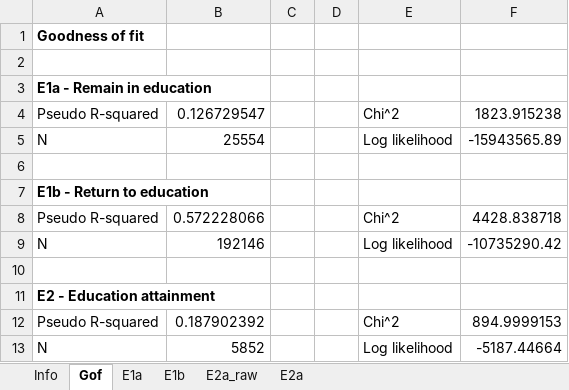
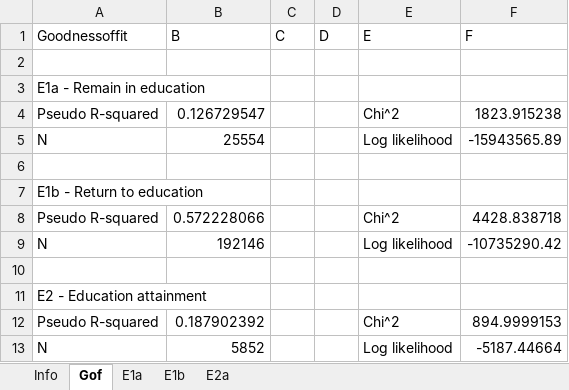
Before and after one commit to Mariia-Var/SimPathsEU, an Excel workbook: input/ES/reg_education.xlsx, sheet Gof, drawn as a sheet; values as stored, in another font and other column widths than the file's, no borders; removed rows and columns are numbered as before the commit, all else as after; the diff names each change by its address in the sheet, - before the commit and + after, or states it on an @@ line.

```diff
--- a/input/ES/reg_education.xlsx (sheet Gof)
+++ b/input/ES/reg_education.xlsx (sheet Gof)
-sheet tab: E2a_raw
-row 1: Goodness of fit
+row 1: Goodnessoffit | B | C | D | E | F
-A3 bold: on
+A3 bold: off
-A7 bold: on
+A7 bold: off
-A11 bold: on
+A11 bold: off
```
Also changed, not shown: sheet Info, input/ES/reg_employmentSelection.xlsx, input/ES/reg_health.xlsx, 10 other files.
